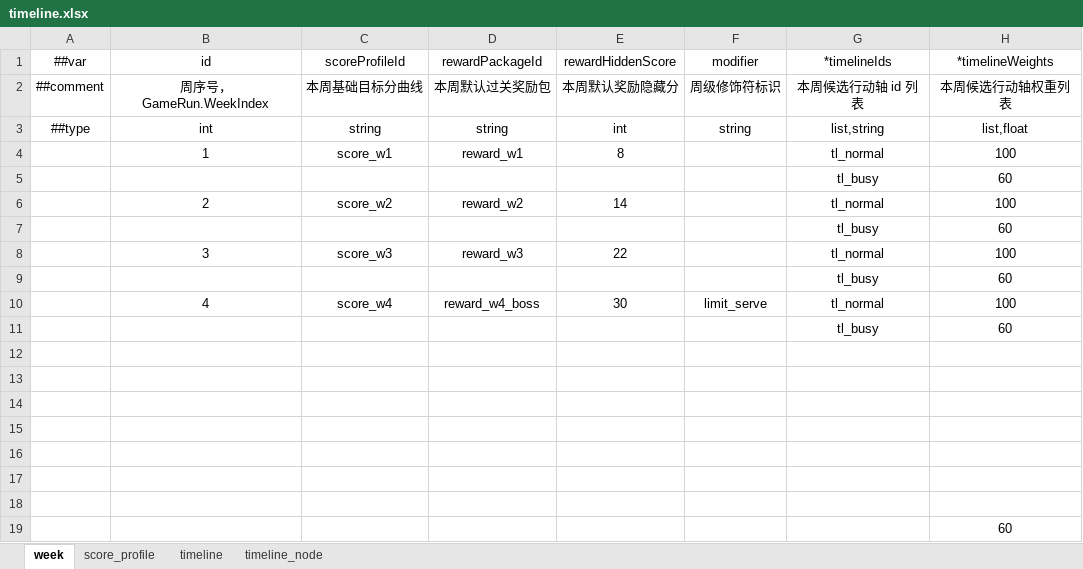
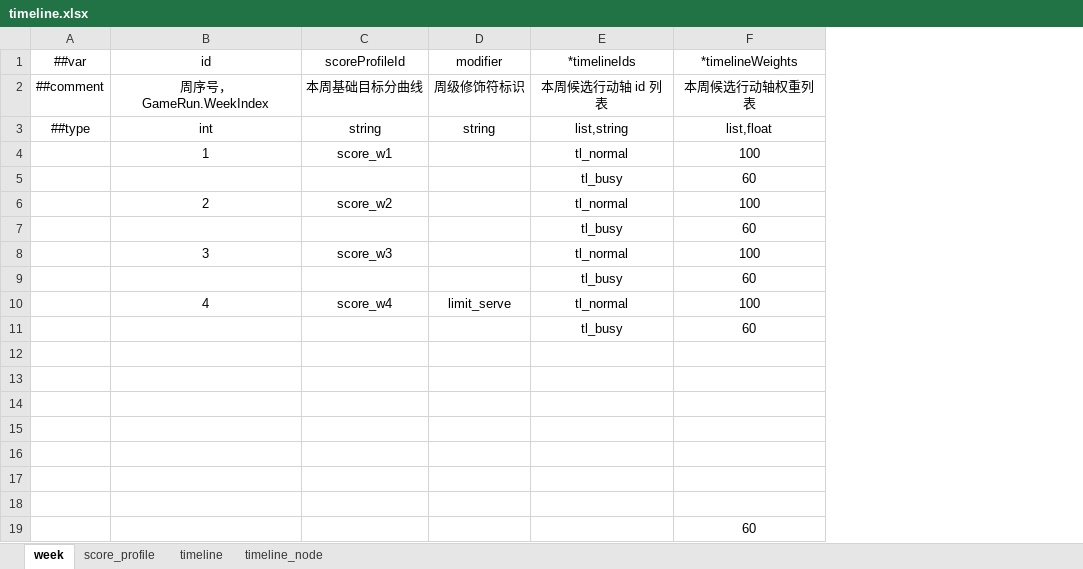
Before and after one commit to 2563495284/gourmetproject, an Excel workbook: GourmetProject/GameConfig/Datas/timeline.xlsx, sheet week, drawn as a sheet; values as stored, in another font and other column widths than the file's, no borders; the diff names each change by its address in the sheet, - before the commit and + after, or states it on an @@ line.

```diff
--- a/GourmetProject/GameConfig/Datas/timeline.xlsx (sheet week)
+++ b/GourmetProject/GameConfig/Datas/timeline.xlsx (sheet week)
-column D (rewardPackageId), rows 2-10: 本周默认过关奖励包 | string | reward_w1 |  | reward_w2 |  | reward_w3 |  | reward_w4_boss
-column E (rewardHiddenScore), rows 2-10: 本周默认奖励隐藏分 | int | 8 |  | 14 |  | 22 |  | 30
```
Also changed, not shown: 9 other files.
